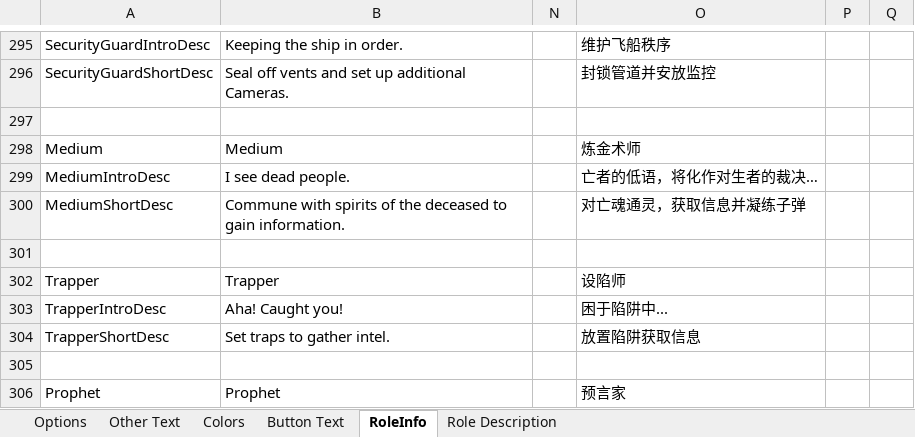
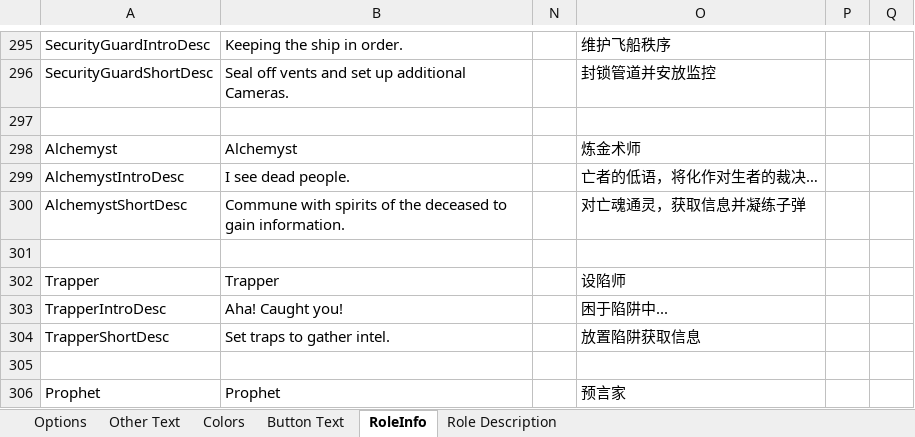
Before and after one commit to mxyx-club/TheOtherUs-Edited, an Excel workbook: Strings.xlsx, sheet RoleInfo, drawn as a sheet; only a part is shown, gaps mark what is left out; values as stored, in another font and other column widths than the file's, no borders; removed rows and columns are numbered as before the commit, all else as after; the diff names each change by its address in the sheet, - before the commit and + after, or states it on an @@ line.

```diff
--- a/Strings.xlsx (sheet RoleInfo)
+++ b/Strings.xlsx (sheet RoleInfo)
-row 298: Medium | Medium |  | 炼金术师
+row 298: Alchemyst | Alchemyst |  | 炼金术师
-A299: MediumIntroDesc
+A299: AlchemystIntroDesc
-A300: MediumShortDesc
+A300: AlchemystShortDesc
```
Also changed, not shown: sheet Options, sheet Role Description, 14 other files.
